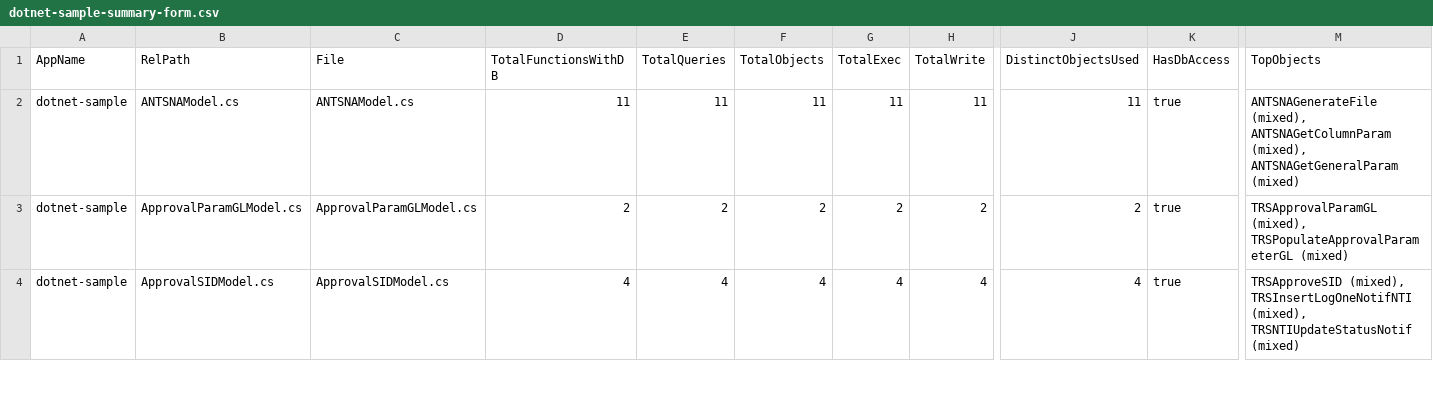
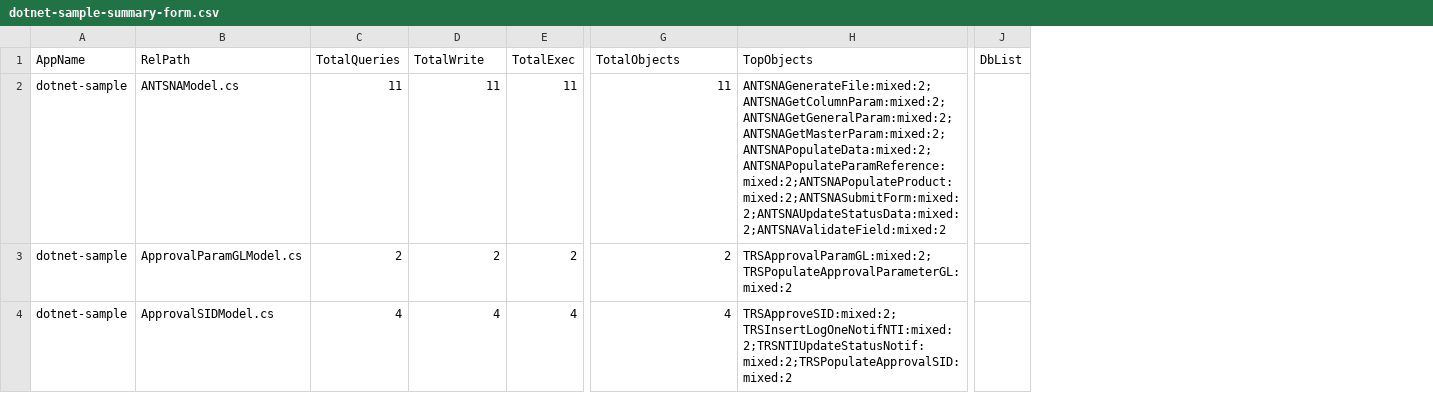
Before and after one commit to alkahfi6/code_sql_scan, a CSV file: out_regress/dotnet-sample-summary-form.csv, drawn as a sheet; only a part is shown, gaps mark what is left out; removed rows and columns are numbered as before the commit, all else as after; the diff covers the shown part only; the diff names each change by its address in the sheet, - before the commit and + after, or states it on an @@ line.

Commit message:
feat(summary): readable TopObjects + consistency check from raw

```diff
--- a/out_regress/dotnet-sample-summary-form.csv
+++ b/out_regress/dotnet-sample-summary-form.csv
-column C (File), rows 2-4: ANTSNAModel.cs | ApprovalParamGLModel.cs | ApprovalSIDModel.cs
-column D (TotalFunctionsWithDB), rows 2-4: 11 | 2 | 4
-column H (TotalWrite), rows 2-4: 11 | 2 | 4
-column K (HasDbAccess), rows 2-4: all true
+column H (TopObjects), rows 2-4: ANTSNAGenerateFile:mixed:2;ANTSNAGetColumnParam:mixed:2;ANTSNAGetGeneralParam:mixed:2;ANTSNAGetMasterParam:mixed:2;ANTSNAPopulateData:mixed:2;ANTSNAPopulateParamReference:mixed:2;ANTSNAPopulateProduct:mixed:2;ANTSNASubmitForm:mixed:2;ANTSNAUpdateStatusData:mixed:2;ANTSNAValidateField:mixed:2 | TRSApprovalParamGL:mixed:2;TRSPopulateApprovalParameterGL:mixed:2 | TRSApproveSID:mixed:2;TRSInsertLogOneNotifNTI:mixed:2;TRSNTIUpdateStatusNotif:mixed:2;TRSPopulateApprovalSID:mixed:2
-column M (TopObjects), rows 2-4: ANTSNAGenerateFile (mixed), ANTSNAGetColumnParam (mixed), ANTSNAGetGeneralParam (mixed) | TRSApprovalParamGL (mixed), TRSPopulateApprovalParameterGL (mixed) | TRSApproveSID (mixed), TRSInsertLogOneNotifNTI (mixed), TRSNTIUpdateStatusNotif (mixed)
+column J (DbList), empty
-D1: TotalObjects
+D1: TotalWrite
-G1: DistinctObjectsUsed
+G1: TotalObjects
```
Also changed, not shown: 12 edited cells elsewhere in this file, out_regress/dotnet-sample-summary-function.csv, out_regress/golang-sample-object.csv, 7 other files.
